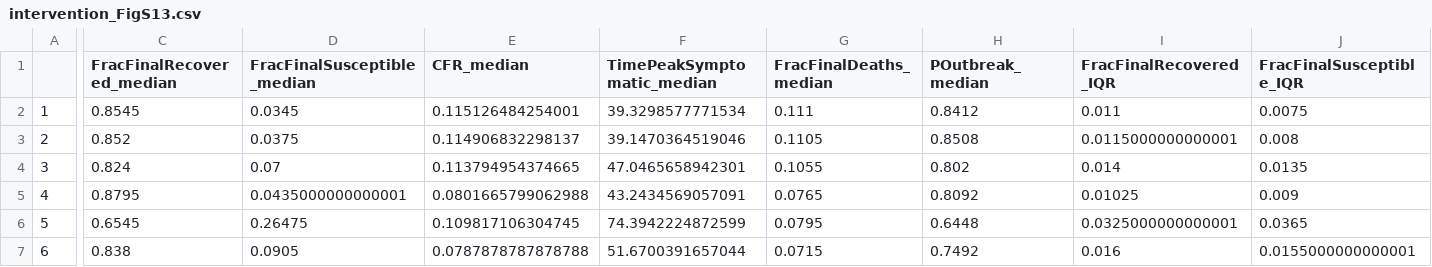
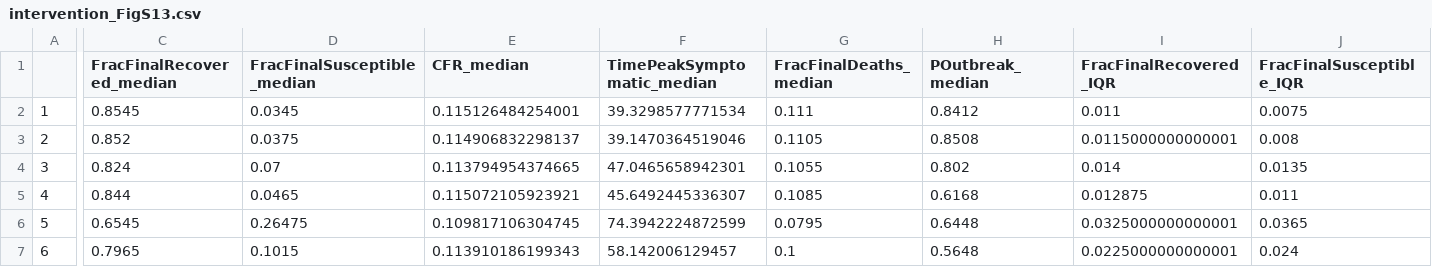
Before and after one commit to crowdfightcovid19/req-550-Syria, a CSV file: manuscripts/main/figures/newFig/tables/intervention_FigS13.csv, drawn as a sheet; only a part is shown, gaps mark what is left out; the diff covers the shown part only; the diff names each change by its address in the sheet, - before the commit and + after, or states it on an @@ line.

Commit message:
new figures

```diff
--- a/manuscripts/main/figures/newFig/tables/intervention_FigS13.csv
+++ b/manuscripts/main/figures/newFig/tables/intervention_FigS13.csv
-C5 (FracFinalRecovered_median): 0.8795
+C5 (FracFinalRecovered_median): 0.844
-D5 (FracFinalSusceptible_median): 0.0435000000000001
+D5 (FracFinalSusceptible_median): 0.0465
-E5 (CFR_median): 0.0801665799062988
+E5 (CFR_median): 0.115072105923921
-F5 (TimePeakSymptomatic_median): 43.2434569057091
+F5 (TimePeakSymptomatic_median): 45.6492445336307
-G5 (FracFinalDeaths_median): 0.0765
+G5 (FracFinalDeaths_median): 0.1085
-H5 (POutbreak_median): 0.8092
+H5 (POutbreak_median): 0.6168
-I5 (FracFinalRecovered_IQR): 0.01025
+I5 (FracFinalRecovered_IQR): 0.012875
-J5 (FracFinalSusceptible_IQR): 0.009
+J5 (FracFinalSusceptible_IQR): 0.011
-C7 (FracFinalRecovered_median): 0.838
+C7 (FracFinalRecovered_median): 0.7965
-D7 (FracFinalSusceptible_median): 0.0905
+D7 (FracFinalSusceptible_median): 0.1015
-E7 (CFR_median): 0.0787878787878788
+E7 (CFR_median): 0.113910186199343
-F7 (TimePeakSymptomatic_median): 51.6700391657044
+F7 (TimePeakSymptomatic_median): 58.142006129457
-G7 (FracFinalDeaths_median): 0.0715
+G7 (FracFinalDeaths_median): 0.1
-H7 (POutbreak_median): 0.7492
+H7 (POutbreak_median): 0.5648
-I7 (FracFinalRecovered_IQR): 0.016
+I7 (FracFinalRecovered_IQR): 0.0225000000000001
-J7 (FracFinalSusceptible_IQR): 0.0155000000000001
+J7 (FracFinalSusceptible_IQR): 0.024
```
Also changed, not shown: 133 edited cells elsewhere in this file, data/real_models/results_post_processing/table_combined_low_total_S.csv, 6 other files.
